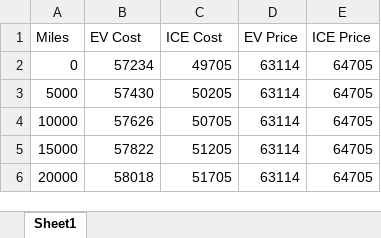
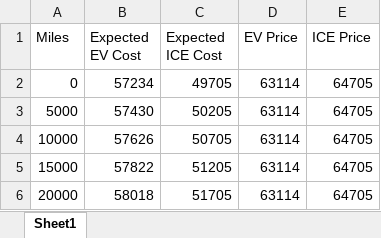
Before and after one commit to Espeer5/EV_true_cost, an Excel workbook: data_processing/interventions.xlsx, sheet Sheet1, drawn as a sheet; only a part is shown; values as stored, in another font and other column widths than the file's, no borders; charts and pictures not drawn; the diff names each change by its address in the sheet, - before the commit and + after, or states it on an @@ line.

```diff
--- a/data_processing/interventions.xlsx (sheet Sheet1)
+++ b/data_processing/interventions.xlsx (sheet Sheet1)
-B1: EV Cost
+B1: Expected EV Cost
-C1: ICE Cost
+C1: Expected ICE Cost
```
Also changed, not shown: charts or pictures, 2 other files.
